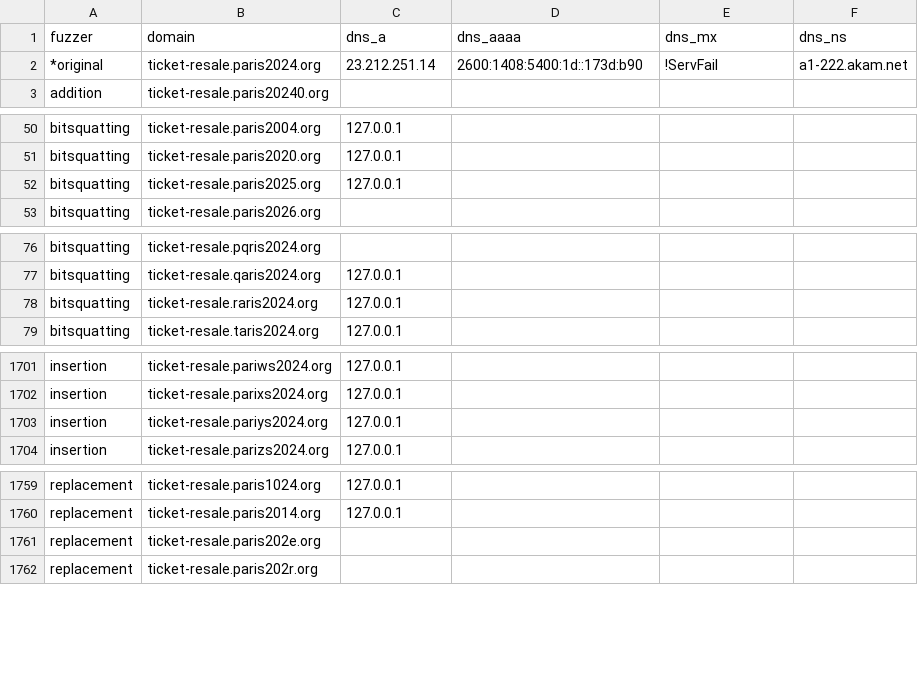
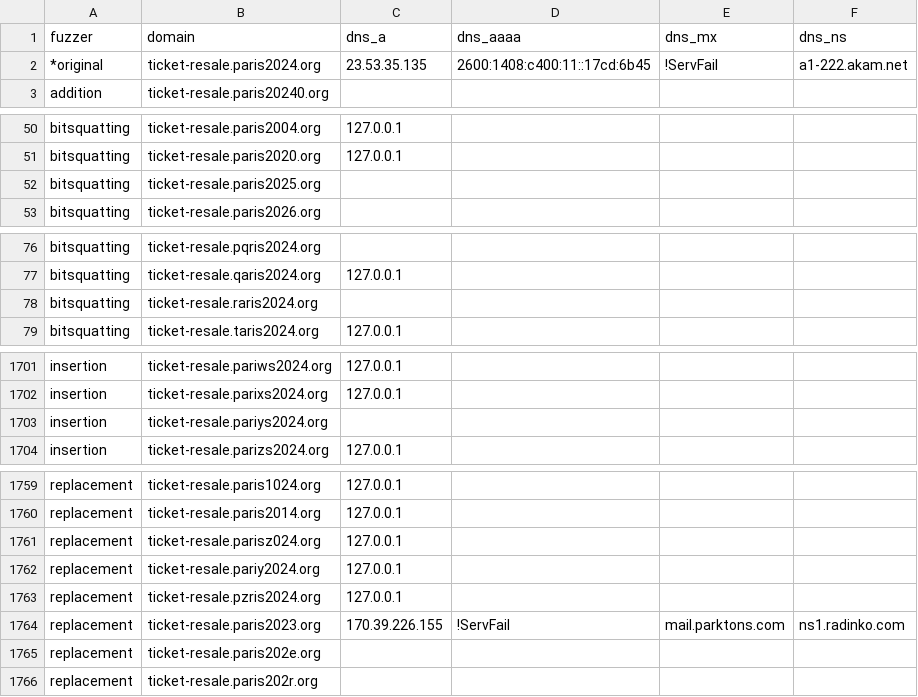
Before and after one commit to onlyforbakup/awesome-lists, a CSV file: Lists/DNSTWIST/ticket-resale.paris2024.org_dnstwist_list.csv, drawn as a sheet; only a part is shown, gaps mark what is left out; the diff covers the shown part only.

```diff
--- a/Lists/DNSTWIST/ticket-resale.paris2024.org_dnstwist_list.csv
+++ b/Lists/DNSTWIST/ticket-resale.paris2024.org_dnstwist_list.csv
@@ -1,3 +1,3 @@
 fuzzer,domain,dns_a,dns_aaaa,dns_mx,dns_ns
-*original,ticket-resale.paris2024.org,23.212.251.14,2600:1408:5400:1d::173d:b90,!ServFail,a1-222.akam.net
+*original,ticket-resale.paris2024.org,23.53.35.135,2600:1408:c400:11::17cd:6b45,!ServFail,a1-222.akam.net
 addition,ticket-resale.paris20240.org,,,,
@@ -51,3 +51,3 @@ bitsquatting,ticket-resale.paris2004.org,127.0.0.1,,,
 bitsquatting,ticket-resale.paris2020.org,127.0.0.1,,,
-bitsquatting,ticket-resale.paris2025.org,127.0.0.1,,,
+bitsquatting,ticket-resale.paris2025.org,,,,
 bitsquatting,ticket-resale.paris2026.org,,,,
@@ -77,3 +77,3 @@ bitsquatting,ticket-resale.pqris2024.org,,,,
 bitsquatting,ticket-resale.qaris2024.org,127.0.0.1,,,
-bitsquatting,ticket-resale.raris2024.org,127.0.0.1,,,
+bitsquatting,ticket-resale.raris2024.org,,,,
 bitsquatting,ticket-resale.taris2024.org,127.0.0.1,,,
@@ -1702,3 +1702,3 @@ insertion,ticket-resale.pariws2024.org,127.0.0.1,,,
 insertion,ticket-resale.parixs2024.org,127.0.0.1,,,
-insertion,ticket-resale.pariys2024.org,127.0.0.1,,,
+insertion,ticket-resale.pariys2024.org,,,,
 insertion,ticket-resale.parizs2024.org,127.0.0.1,,,
@@ -1760,2 +1760,6 @@ replacement,ticket-resale.paris1024.org,127.0.0.1,,,
 replacement,ticket-resale.paris2014.org,127.0.0.1,,,
+replacement,ticket-resale.parisz024.org,127.0.0.1,,,
+replacement,ticket-resale.pariy2024.org,127.0.0.1,,,
+replacement,ticket-resale.pzris2024.org,127.0.0.1,,,
+replacement,ticket-resale.paris2023.org,170.39.226.155,!ServFail,mail.parktons.com,ns1.radinko.com
 replacement,ticket-resale.paris202e.org,,,,
```
Also changed, not shown: 2 moved rows elsewhere in this file, Lists/DNSTWIST/crowdstrike.com_dnstwist_list.csv, Lists/DNSTWIST/developer.microsoft.com_dnstwist_list.csv, 8 other files.
